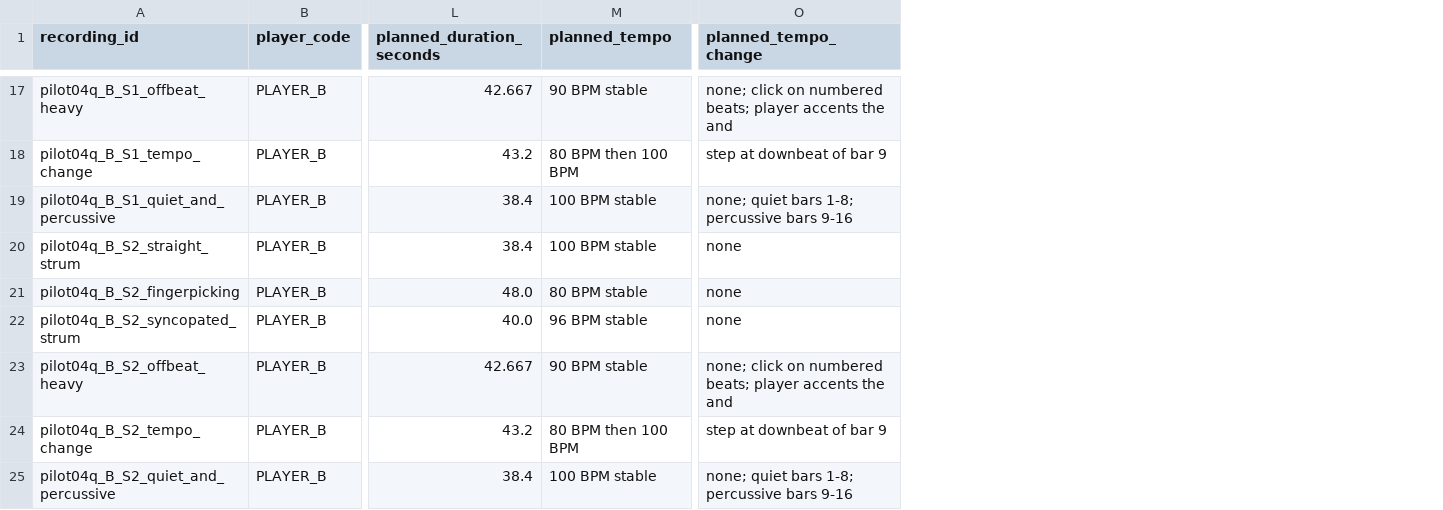
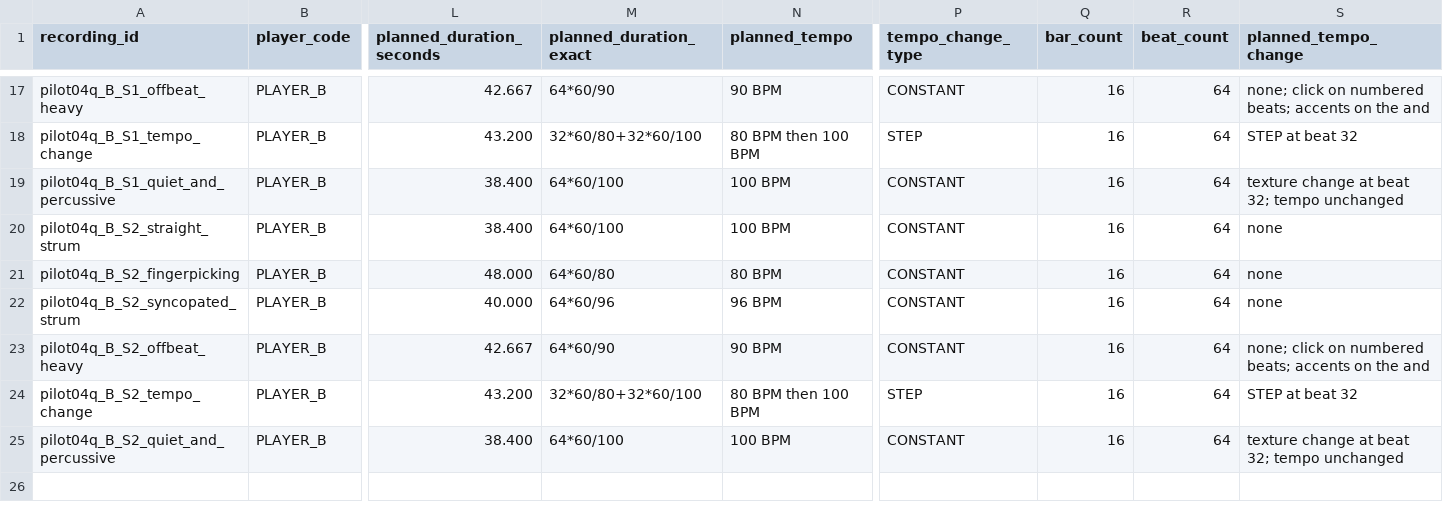
Before and after one commit to camanh123/ChordMiniApp, a CSV file: python_backend/research/backend_04r_human_guitar_pilot/DATA_MANIFEST_TEMPLATE.csv, drawn as a sheet; only a part is shown, gaps mark what is left out; addresses are those after the commit; the diff covers the shown part only; the diff names each change by its address in the sheet, - before the commit and + after, or states it on an @@ line.

```diff
--- a/python_backend/research/backend_04r_human_guitar_pilot/DATA_MANIFEST_TEMPLATE.csv
+++ b/python_backend/research/backend_04r_human_guitar_pilot/DATA_MANIFEST_TEMPLATE.csv
+column M (planned_duration_exact), rows 17-25: 64*60/90 | 32*60/80+32*60/100 | 64*60/100 | 64*60/100 | 64*60/80 | 64*60/96 | 64*60/90 | 32*60/80+32*60/100 | 64*60/100
+column P (tempo_change_type), rows 17-25: CONSTANT | STEP | CONSTANT | CONSTANT | CONSTANT | CONSTANT | CONSTANT | STEP | CONSTANT
+column Q (bar_count), rows 17-25: all 16
+column R (beat_count), rows 17-25: all 64
-N17 (planned_tempo): 90 BPM stable
+N17 (planned_tempo): 90 BPM
-S17 (planned_tempo_change): …numbered beats; player accents the and
+S17 (planned_tempo_change): …numbered beats; accents on the and
-L18 (planned_duration_seconds): 43.2
+L18 (planned_duration_seconds): 43.200
-S18 (planned_tempo_change): step at downbeat of bar 9
+S18 (planned_tempo_change): STEP at beat 32
-L19:L20 (planned_duration_seconds): 38.4
+L19:L20 (planned_duration_seconds): 38.400
-N19:N20 (planned_tempo): 100 BPM stable
+N19:N20 (planned_tempo): 100 BPM
-S19 (planned_tempo_change): none; quiet bars 1-8; percussive bars 9-16
+S19 (planned_tempo_change): texture change at beat 32; tempo unchanged
-L21 (planned_duration_seconds): 48.0
+L21 (planned_duration_seconds): 48.000
-N21 (planned_tempo): 80 BPM stable
+N21 (planned_tempo): 80 BPM
-L22 (planned_duration_seconds): 40.0
+L22 (planned_duration_seconds): 40.000
-N22 (planned_tempo): 96 BPM stable
+N22 (planned_tempo): 96 BPM
-N23 (planned_tempo): 90 BPM stable
+N23 (planned_tempo): 90 BPM
-S23 (planned_tempo_change): …numbered beats; player accents the and
+S23 (planned_tempo_change): …numbered beats; accents on the and
-L24 (planned_duration_seconds): 43.2
+L24 (planned_duration_seconds): 43.200
-S24 (planned_tempo_change): step at downbeat of bar 9
+S24 (planned_tempo_change): STEP at beat 32
-L25 (planned_duration_seconds): 38.4
+L25 (planned_duration_seconds): 38.400
-N25 (planned_tempo): 100 BPM stable
+N25 (planned_tempo): 100 BPM
-S25 (planned_tempo_change): none; quiet bars 1-8; percussive bars 9-16
+S25 (planned_tempo_change): texture change at beat 32; tempo unchanged
```
Also changed, not shown: 32 edited cells elsewhere in this file, 5 other files.
